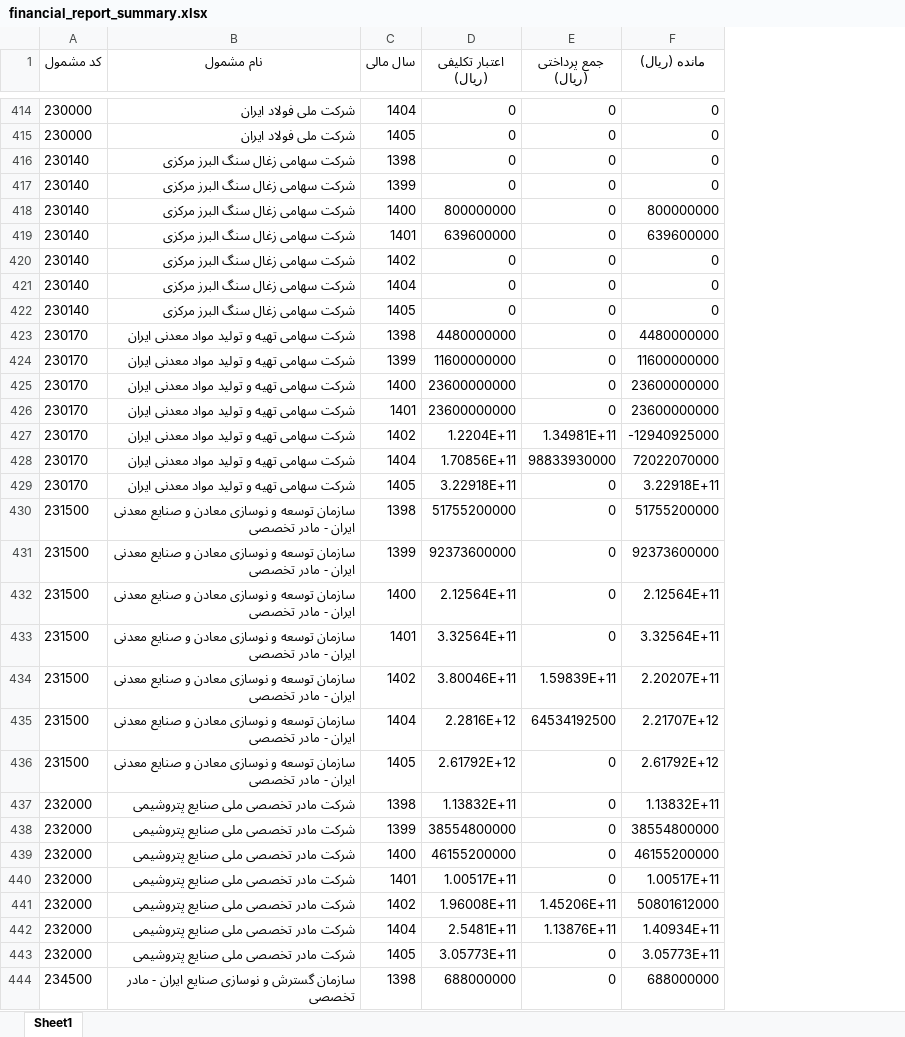
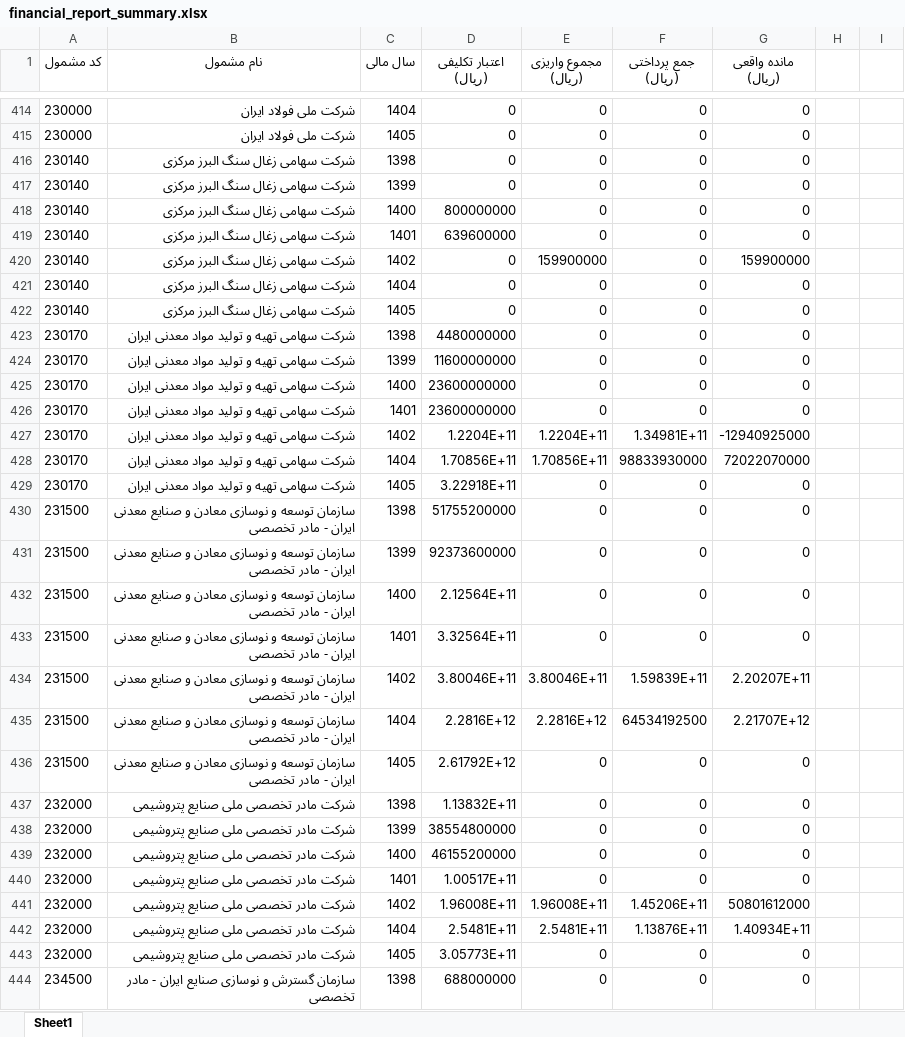
Before and after one commit to PayamRohamSalar/sate_fin_dev, an Excel workbook: results/financial_report_summary.xlsx, sheet Sheet1, drawn as a sheet; only a part is shown, gaps mark what is left out; values as stored, in another font and other column widths than the file's, no borders; table styles not drawn; addresses are those after the commit; the diff covers the shown part only; the diff names each change by its address in the sheet, - before the commit and + after, or states it on an @@ line.

```diff
--- a/results/financial_report_summary.xlsx (sheet Sheet1)
+++ b/results/financial_report_summary.xlsx (sheet Sheet1)
+column E (مجموع واریزی (ریال)), rows 414-444: 0 | 0 | 0 | 0 | 0 | 0 | 159900000 | 0 | 0 | 0 | 0 | 0 | 0 | 1.2204E+11 | 1.70856E+11 | 0 | 0 | 0 | 0 | 0 | 3.80046E+11 | 2.2816E+12 | 0 | 0 | 0 | 0 | 0 | 1.96008E+11 | 2.5481E+11 | 0 | 0
+column H, empty
+column I, empty
-G1: مانده (ریال)
+G1: مانده واقعی (ریال)
-G418 (مانده واقعی (ریال)): 800000000
+G418 (مانده واقعی (ریال)): 0
-G419 (مانده واقعی (ریال)): 639600000
+G419 (مانده واقعی (ریال)): 0
-G420 (مانده واقعی (ریال)): 0
+G420 (مانده واقعی (ریال)): 159900000
-G423 (مانده واقعی (ریال)): 4480000000
+G423 (مانده واقعی (ریال)): 0
-G424 (مانده واقعی (ریال)): 11600000000
+G424 (مانده واقعی (ریال)): 0
-G425:G426 (مانده واقعی (ریال)): 23600000000
+G425:G426 (مانده واقعی (ریال)): 0
-G429 (مانده واقعی (ریال)): 3.22918E+11
+G429 (مانده واقعی (ریال)): 0
-G430 (مانده واقعی (ریال)): 51755200000
+G430 (مانده واقعی (ریال)): 0
-G431 (مانده واقعی (ریال)): 92373600000
+G431 (مانده واقعی (ریال)): 0
-G432 (مانده واقعی (ریال)): 2.12564E+11
+G432 (مانده واقعی (ریال)): 0
-G433 (مانده واقعی (ریال)): 3.32564E+11
+G433 (مانده واقعی (ریال)): 0
-G436 (مانده واقعی (ریال)): 2.61792E+12
+G436 (مانده واقعی (ریال)): 0
-G437 (مانده واقعی (ریال)): 1.13832E+11
+G437 (مانده واقعی (ریال)): 0
-G438 (مانده واقعی (ریال)): 38554800000
+G438 (مانده واقعی (ریال)): 0
-G439 (مانده واقعی (ریال)): 46155200000
+G439 (مانده واقعی (ریال)): 0
-G440 (مانده واقعی (ریال)): 1.00517E+11
+G440 (مانده واقعی (ریال)): 0
-G443 (مانده واقعی (ریال)): 3.05773E+11
+G443 (مانده واقعی (ریال)): 0
-G444 (مانده واقعی (ریال)): 688000000
+G444 (مانده واقعی (ریال)): 0
```
Also changed, not shown: 1453 edited cells elsewhere in this sheet, 15 other files.
